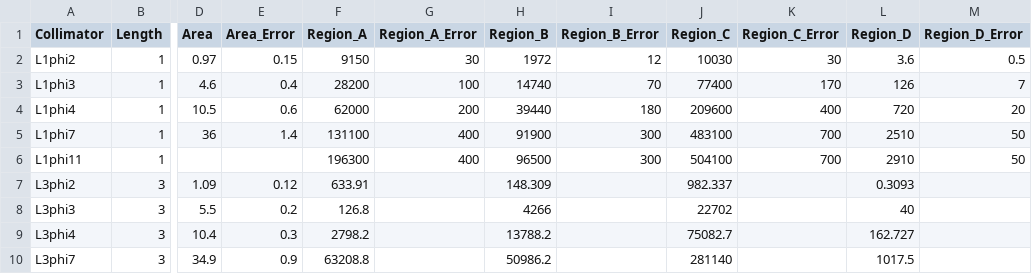
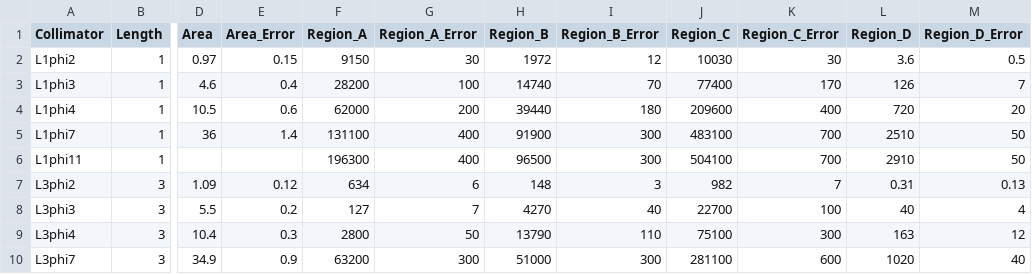
Before and after one commit to keistad-root/ATOM, a CSV file: Data/experiment_entry.csv, drawn as a sheet; only a part is shown, gaps mark what is left out; the diff covers the shown part only; the diff names each change by its address in the sheet, - before the commit and + after, or states it on an @@ line.

```diff
--- a/Data/experiment_entry.csv
+++ b/Data/experiment_entry.csv
-F7 (Region_A): 633.91
+F7 (Region_A): 634
-G7 (Region_A_Error): (empty)
+G7 (Region_A_Error): 6
-H7 (Region_B): 148.309
+H7 (Region_B): 148
-I7 (Region_B_Error): (empty)
+I7 (Region_B_Error): 3
-J7 (Region_C): 982.337
+J7 (Region_C): 982
-K7 (Region_C_Error): (empty)
+K7 (Region_C_Error): 7
-L7 (Region_D): 0.3093
+L7 (Region_D): 0.31
-M7 (Region_D_Error): (empty)
+M7 (Region_D_Error): 0.13
-F8 (Region_A): 126.8
+F8 (Region_A): 127
-G8 (Region_A_Error): (empty)
+G8 (Region_A_Error): 7
-H8 (Region_B): 4266
+H8 (Region_B): 4270
-I8 (Region_B_Error): (empty)
+I8 (Region_B_Error): 40
-J8 (Region_C): 22702
+J8 (Region_C): 22700
-K8 (Region_C_Error): (empty)
+K8 (Region_C_Error): 100
-M8 (Region_D_Error): (empty)
+M8 (Region_D_Error): 4
-F9 (Region_A): 2798.2
+F9 (Region_A): 2800
-G9 (Region_A_Error): (empty)
+G9 (Region_A_Error): 50
-H9 (Region_B): 13788.2
+H9 (Region_B): 13790
-I9 (Region_B_Error): (empty)
+I9 (Region_B_Error): 110
-J9 (Region_C): 75082.7
+J9 (Region_C): 75100
-K9 (Region_C_Error): (empty)
+K9 (Region_C_Error): 300
-L9 (Region_D): 162.727
+L9 (Region_D): 163
-M9 (Region_D_Error): (empty)
+M9 (Region_D_Error): 12
-F10 (Region_A): 63208.8
+F10 (Region_A): 63200
-G10 (Region_A_Error): (empty)
+G10 (Region_A_Error): 300
-H10 (Region_B): 50986.2
+H10 (Region_B): 51000
-I10 (Region_B_Error): (empty)
+I10 (Region_B_Error): 300
-J10 (Region_C): 281140
+J10 (Region_C): 281100
-K10 (Region_C_Error): (empty)
+K10 (Region_C_Error): 600
-L10 (Region_D): 1017.5
+L10 (Region_D): 1020
-M10 (Region_D_Error): (empty)
+M10 (Region_D_Error): 40
```
Also changed, not shown: 82 edited cells elsewhere in this file, 1 other file.
